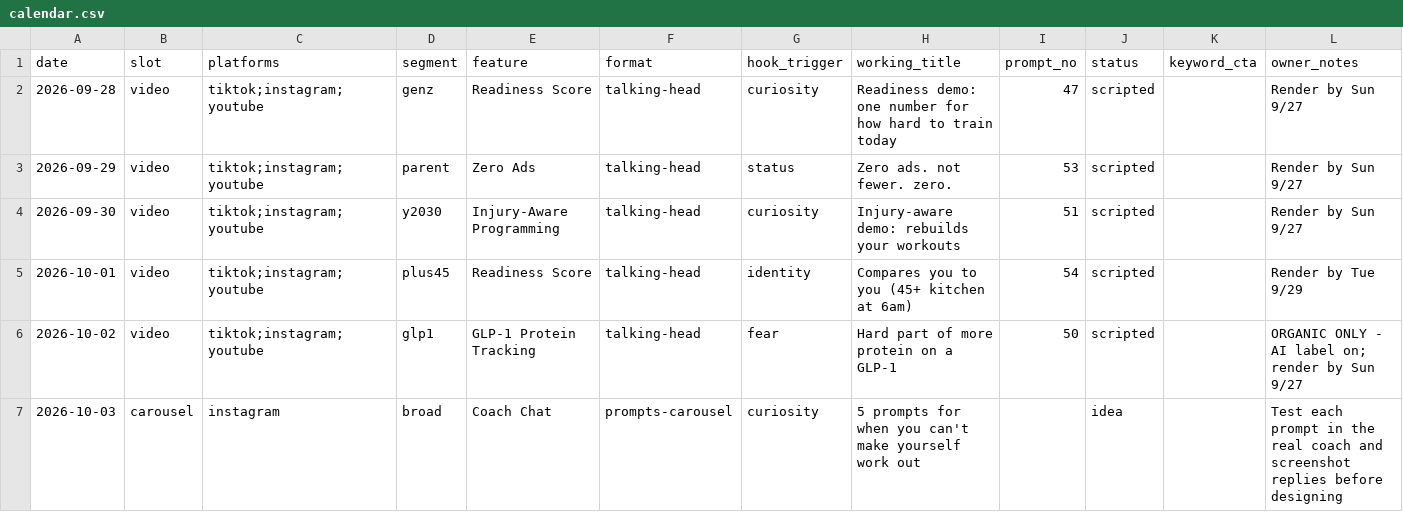
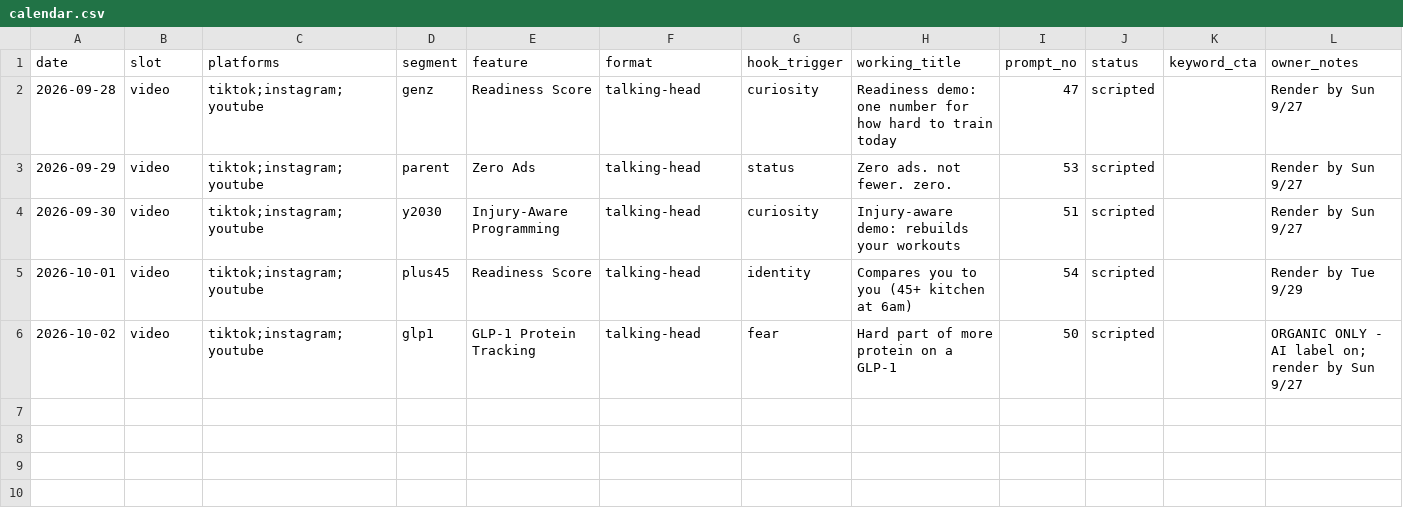
Before and after one commit to avagoldstein03-dot/fitai-coach, a CSV file: marketing/content-calendar/calendar.csv, drawn as a sheet.

```diff
--- a/marketing/content-calendar/calendar.csv
+++ b/marketing/content-calendar/calendar.csv
@@ -6,2 +6 @@ date,slot,platforms,segment,feature,format,hook_trigger,working_title,prompt_no,
 2026-10-02,video,tiktok;instagram;youtube,glp1,GLP-1 Protein Tracking,talking-head,fear,Hard part of more protein on a GLP-1,50,scripted,,ORGANIC ONLY - AI label on; render by Sun 9/27
-2026-10-03,carousel,instagram,broad,Coach Chat,prompts-carousel,curiosity,5 prompts for when you can't make yourself work out,,idea,,Test each prompt in the real coach and screenshot replies before designing
```
Also changed, not shown: 2 other files.
